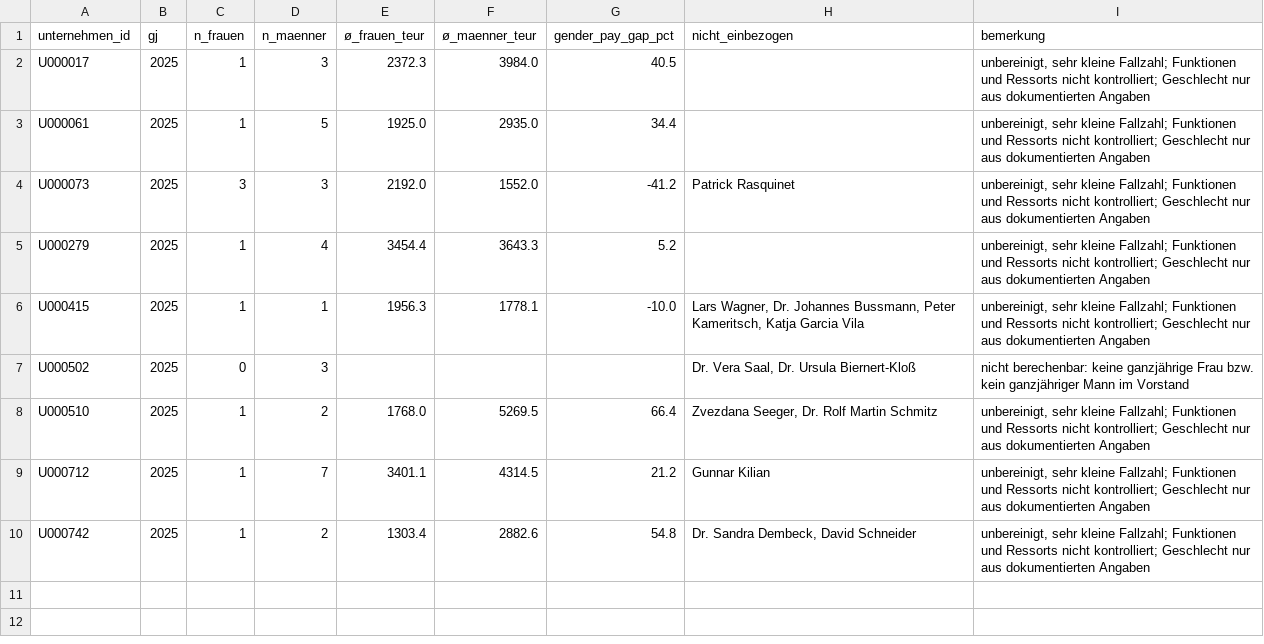
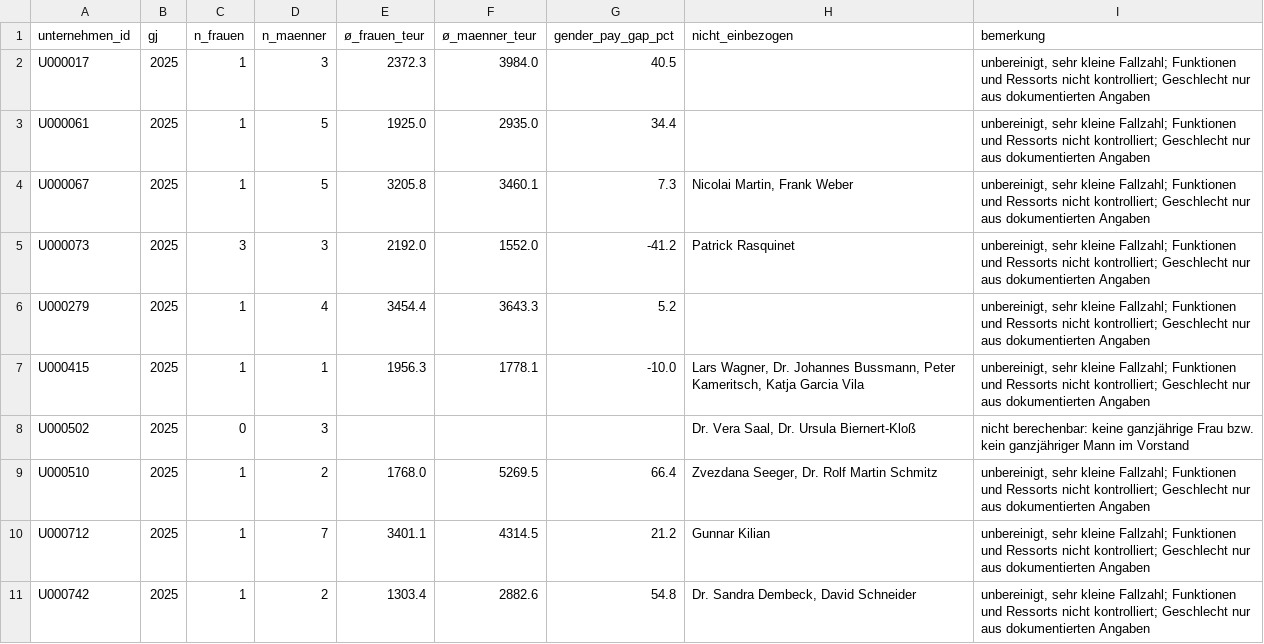
Before and after one commit to chillkrote/Unternehmenskennzahlen, a CSV file: governance/berechnungen/gender_pay_gap_vorstand.csv, drawn as a sheet; the diff names each change by its address in the sheet, - before the commit and + after, or states it on an @@ line.

```diff
--- a/governance/berechnungen/gender_pay_gap_vorstand.csv
+++ b/governance/berechnungen/gender_pay_gap_vorstand.csv
+row 4: U000067 | 2025 | 1 | 5 | 3205.8 | 3460.1 | 7.3 | Nicolai Martin, Frank Weber | unbereinigt, sehr kleine Fallzahl; Funktionen und Ressorts nicht kontrolliert; Geschlecht nur aus dokumentierten Angaben
```
Also changed, not shown: governance/berechnungen/geschlecht_belege.csv, governance/berechnungen/pay_ratio.csv, 10 other files.
